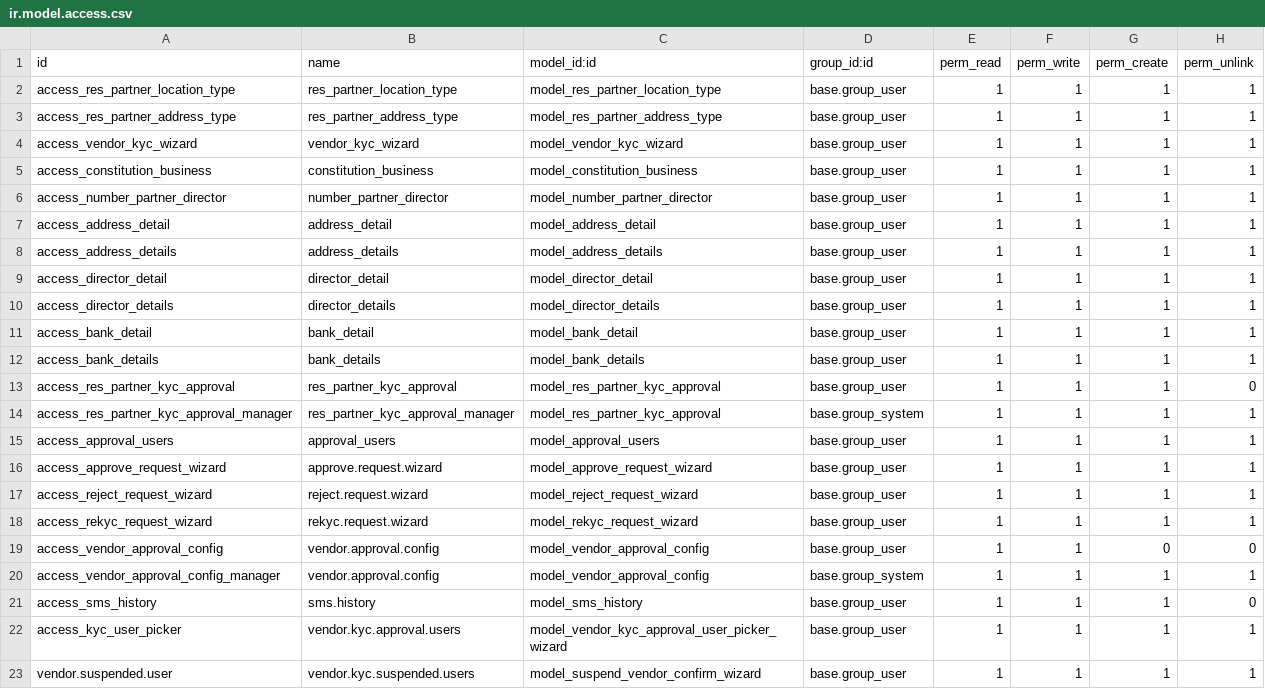
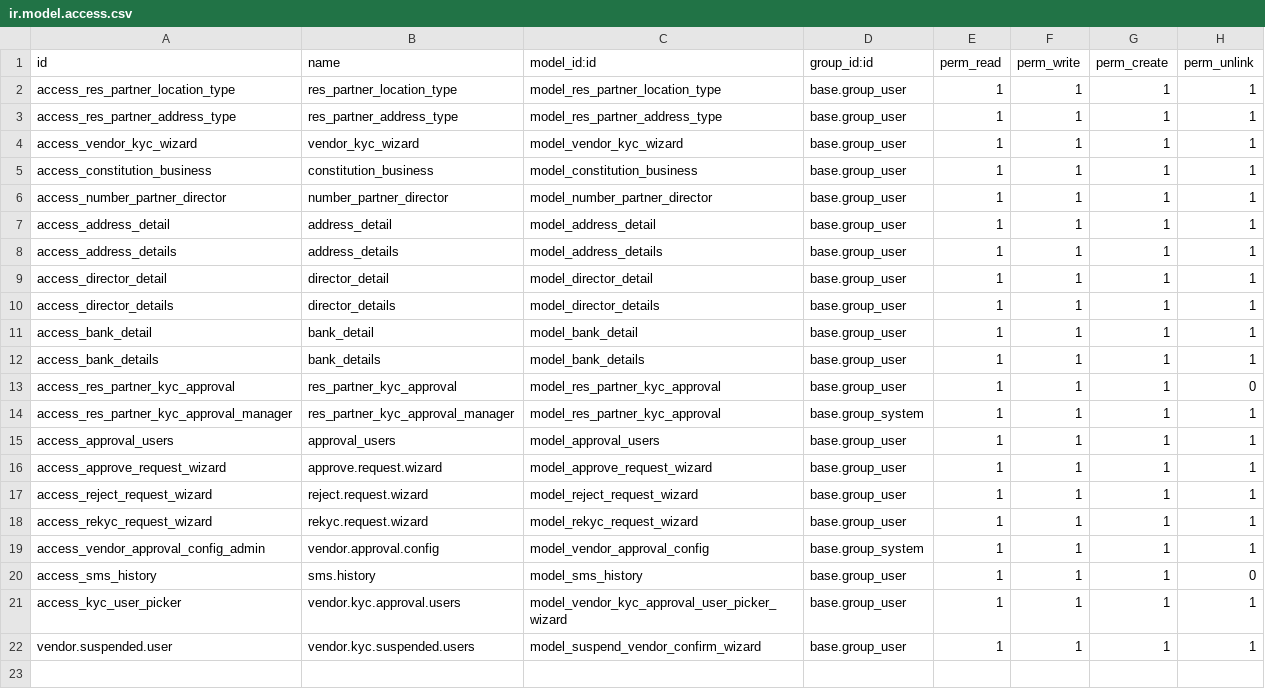
Before and after one commit to Bora-Multicorp/OdooERP, a CSV file: ks_contact/security/ir.model.access.csv, drawn as a sheet.

Commit message:
Update purchase and contact module.

```diff
--- a/ks_contact/security/ir.model.access.csv
+++ b/ks_contact/security/ir.model.access.csv
@@ -18,4 +18,3 @@ access_reject_request_wizard,reject.request.wizard,model_reject_request_wizard,b
 access_rekyc_request_wizard,rekyc.request.wizard,model_rekyc_request_wizard,base.group_user,1,1,1,1
-access_vendor_approval_config,vendor.approval.config,model_vendor_approval_config,base.group_user,1,1,0,0
-access_vendor_approval_config_manager,vendor.approval.config,model_vendor_approval_config,base.group_system,1,1,1,1
+access_vendor_approval_config_admin,vendor.approval.config,model_vendor_approval_config,base.group_system,1,1,1,1
 access_sms_history,sms.history,model_sms_history,base.group_user,1,1,1,0
```
Also changed, not shown: 11 other files.
